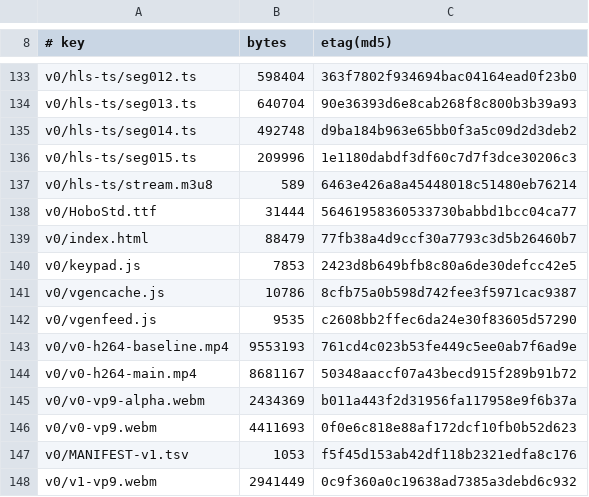
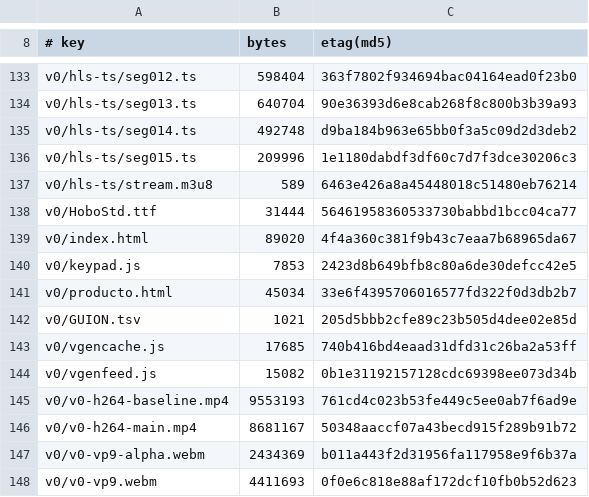
Before and after one commit to leoIglesias-hash/vgen, a TSV file: deploy/asciline-player/MANIFEST.tsv, drawn as a sheet; only a part is shown, gaps mark what is left out; the shorter side is filled out with more unchanged rows.

```diff
--- a/deploy/asciline-player/MANIFEST.tsv
+++ b/deploy/asciline-player/MANIFEST.tsv
@@ -138,6 +138,8 @@ v0/hls-ts/stream.m3u8	589	6463e426a8a45448018c51480eb76214
 v0/HoboStd.ttf	31444	56461958360533730babbd1bcc04ca77
-v0/index.html	88479	77fb38a4d9ccf30a7793c3d5b26460b7
+v0/index.html	89020	4f4a360c381f9b43c7eaa7b68965da67
 v0/keypad.js	7853	2423d8b649bfb8c80a6de30defcc42e5
-v0/vgencache.js	10786	8cfb75a0b598d742fee3f5971cac9387
-v0/vgenfeed.js	9535	c2608bb2ffec6da24e30f83605d57290
+v0/producto.html	45034	33e6f4395706016577fd322f0d3db2b7
+v0/GUION.tsv	1021	205d5bbb2cfe89c23b505d4dee02e85d
+v0/vgencache.js	17685	740b416bd4eaad31dfd31c26ba2a53ff
+v0/vgenfeed.js	15082	0b1e31192157128cdc69398ee073d34b
 v0/v0-h264-baseline.mp4	9553193	761cd4c023b53fe449c5ee0ab7f6ad9e
```
Also changed, not shown: 1 other file.
